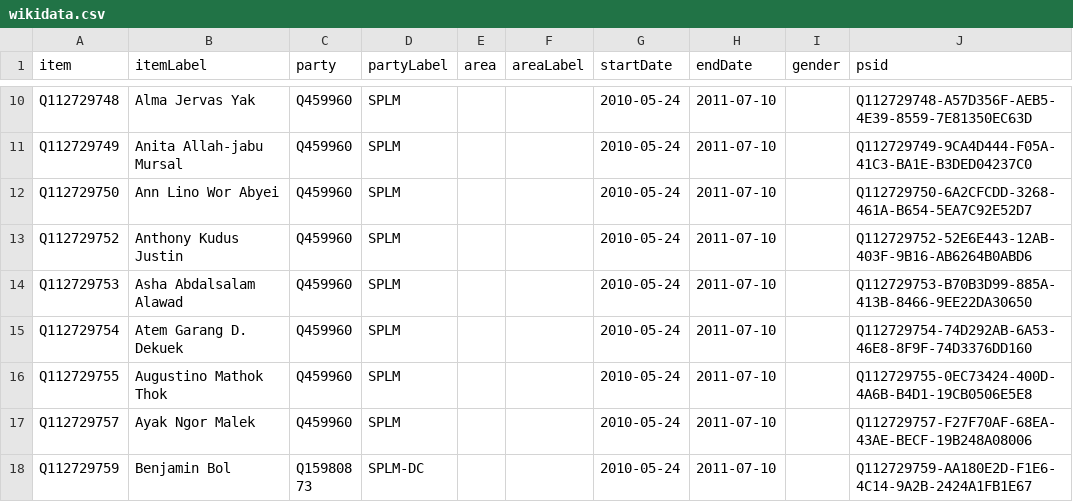
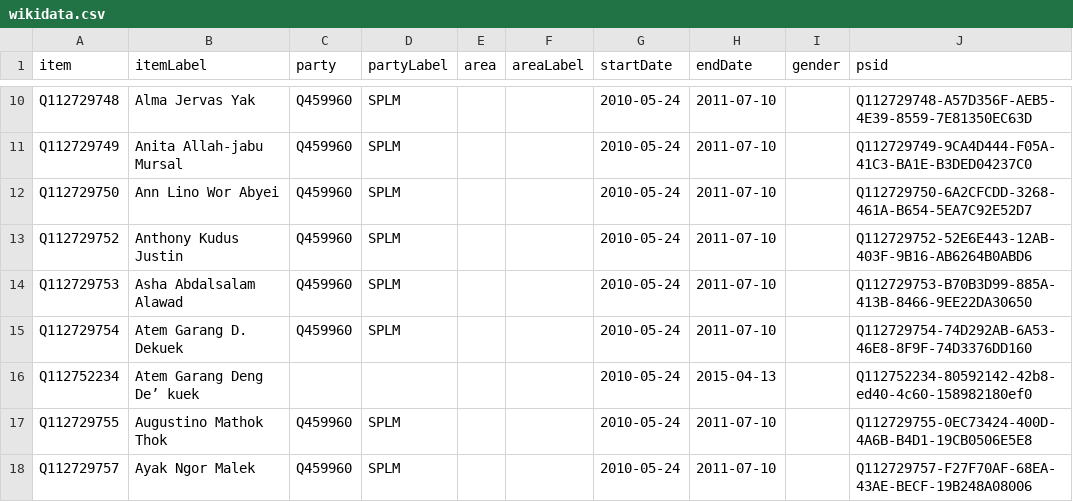
Before and after one commit to every-politician-scrapers/sudan, a CSV file: sources/legislature/2010/wikidata.csv, drawn as a sheet; only a part is shown, gaps mark what is left out; the shorter side is filled out with more unchanged rows; the diff names each change by its address in the sheet, - before the commit and + after, or states it on an @@ line.

Commit message:
Compare external sources to Wikidata

```diff
--- a/sources/legislature/2010/wikidata.csv
+++ b/sources/legislature/2010/wikidata.csv
+row 16: Q112752234 | Atem Garang Deng De’ kuek |  |  |  |  | 2010-05-24 | 2015-04-13 |  | Q112752234-80592142-42b8-ed40-4c60-158982180ef0
```
Also changed, not shown: 1 other file.
